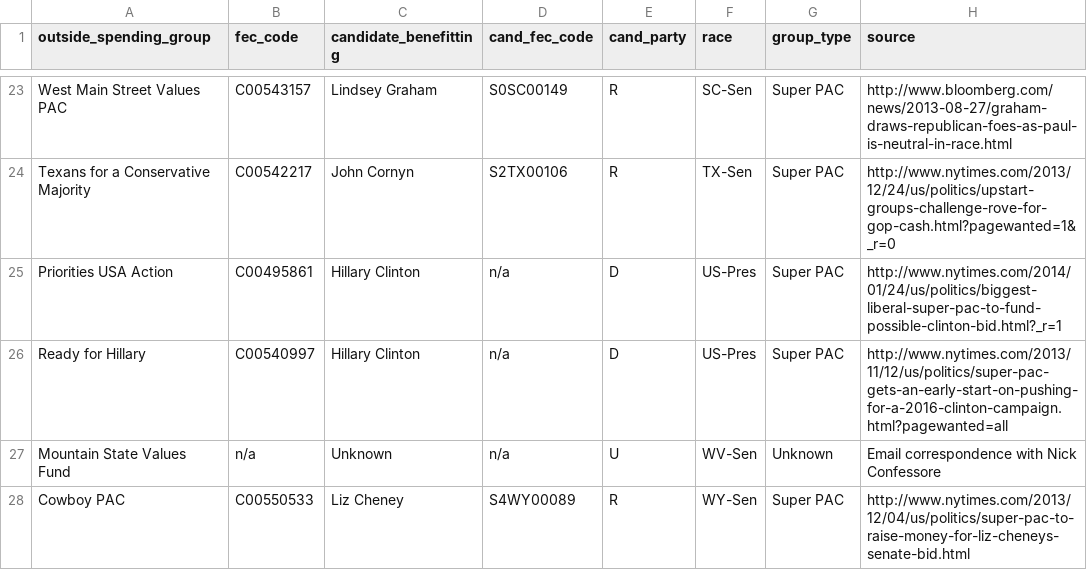
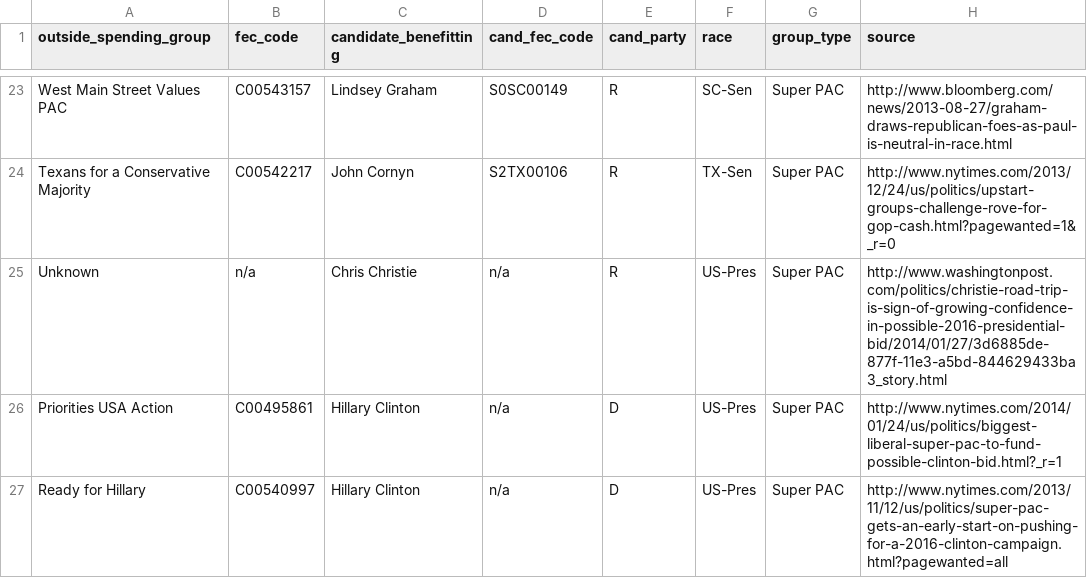
Before and after one commit to andymayers/single_candidate_ie_groups, a CSV file: single_candidate_ie_groups.csv, drawn as a sheet; only a part is shown, gaps mark what is left out; the shorter side is filled out with more unchanged rows; the diff names each change by its address in the sheet, - before the commit and + after, or states it on an @@ line.

Commit message:
Jan 28, 2014: Added unnamed Chris Christie super PAC

```diff
--- a/single_candidate_ie_groups.csv
+++ b/single_candidate_ie_groups.csv
+row 25: Unknown | n/a | Chris Christie | n/a | R | US-Pres | Super PAC | http://www.washingtonpost.com/politics/christie-road-trip-is-sign-of-growing-confidence-in-possible-2016-presidential-bid/2014/01/27/3d6885de-877f-11e3-a5bd-844629433ba3_story.html
```
